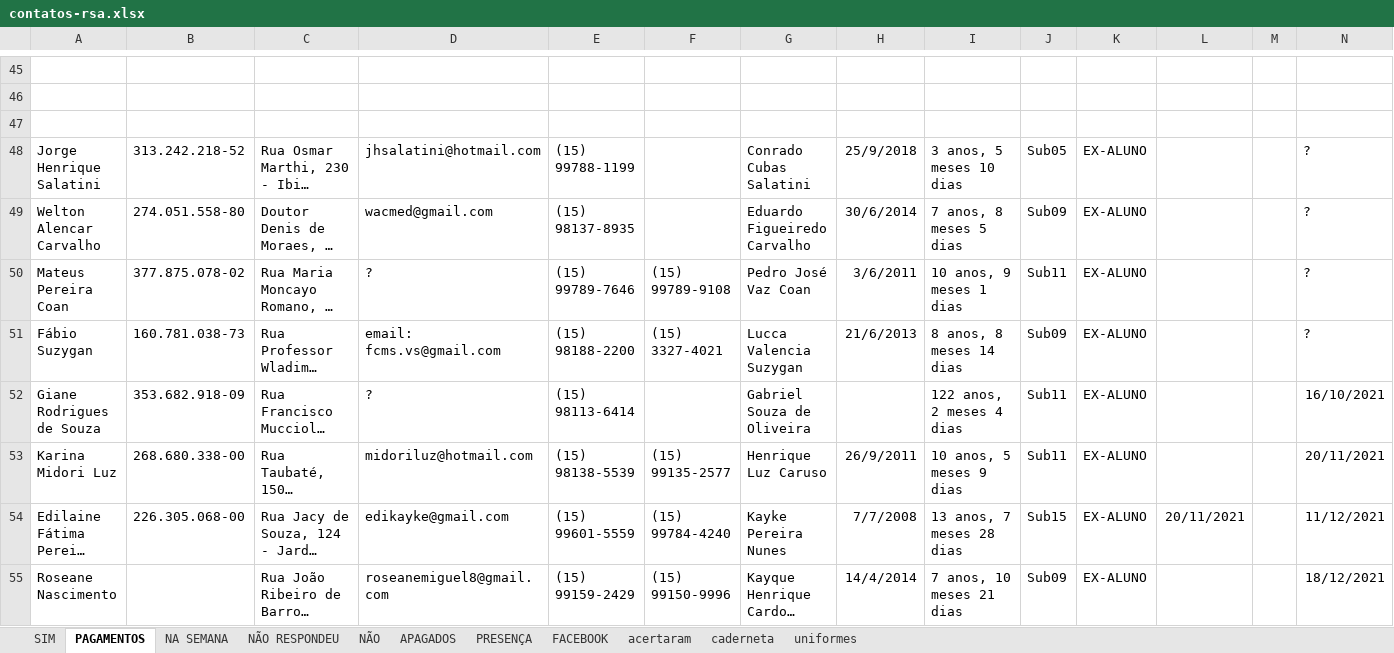
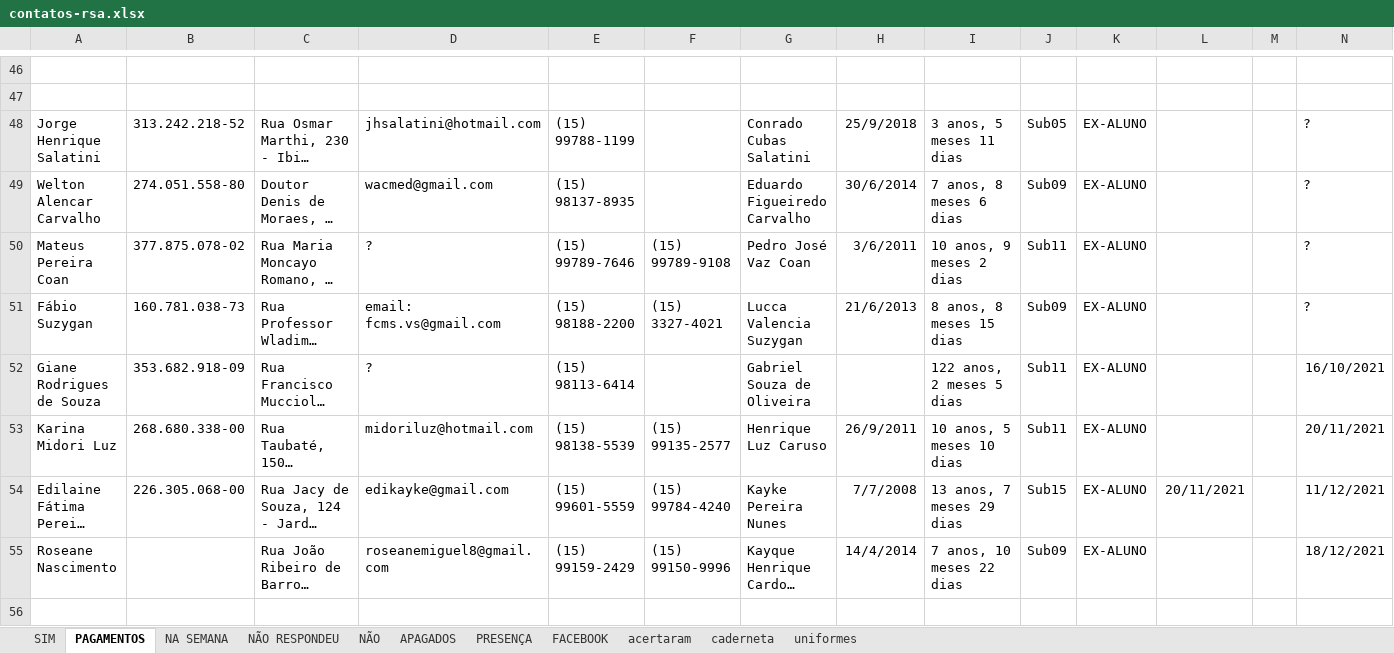
Before and after one commit to paivadaniel/contatos-rsa, an Excel workbook: contatos-rsa.xlsx, sheet PAGAMENTOS, drawn as a sheet; only a part is shown, gaps mark what is left out; long unchanged cells end in …; values as stored, in another font and other column widths than the file's, no borders; removed rows and columns are numbered as before the commit, all else as after; rows hold the shown columns only; the diff covers the shown part only; the diff names each change by its address in the sheet, - before the commit and + after, or states it on an @@ line.

```diff
--- a/contatos-rsa.xlsx (sheet PAGAMENTOS)
+++ b/contatos-rsa.xlsx (sheet PAGAMENTOS)
-row 47: (empty)
-I48: 3 anos, 5 meses 10 dias
+I48: 3 anos, 5 meses 11 dias
-I49: 7 anos, 8 meses 5 dias
+I49: 7 anos, 8 meses 6 dias
-I50: 10 anos, 9 meses 1 dias
+I50: 10 anos, 9 meses 2 dias
-I51: 8 anos, 8 meses 14 dias
+I51: 8 anos, 8 meses 15 dias
-I52: 122 anos, 2 meses 4 dias
+I52: 122 anos, 2 meses 5 dias
-I53: 10 anos, 5 meses 9 dias
+I53: 10 anos, 5 meses 10 dias
-I54: 13 anos, 7 meses 28 dias
+I54: 13 anos, 7 meses 29 dias
-I55: 7 anos, 10 meses 21 dias
+I55: 7 anos, 10 meses 22 dias
```
Also changed, not shown: 1 added row and 34 edited cells elsewhere in this sheet, sheet PRESENÇA, sheet acertaram, sheet caderneta, sheet uniformes, 1 other file.
